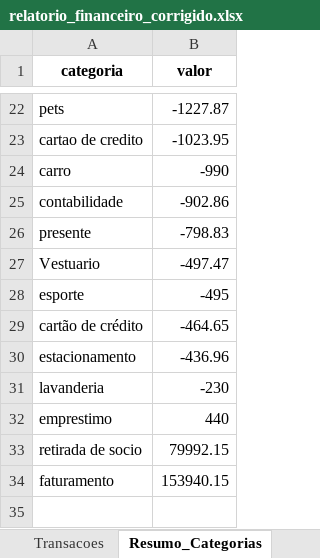
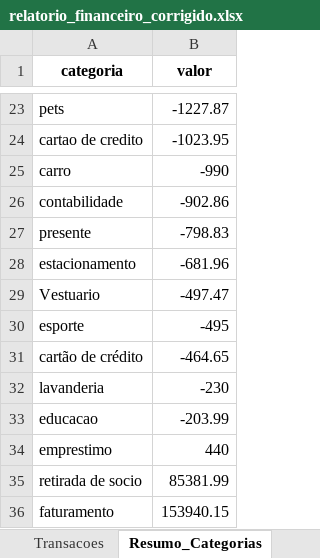
Before and after one commit to alexandrepiccin/gestao-financeira-ml, an Excel workbook: relatorio_financeiro_corrigido.xlsx, sheet Resumo_Categorias, drawn as a sheet; only a part is shown, gaps mark what is left out; values as stored, in another font and other column widths than the file's, no borders; removed rows and columns are numbered as before the commit, all else as after; the diff covers the shown part only; the diff names each change by its address in the sheet, - before the commit and + after, or states it on an @@ line.

```diff
--- a/relatorio_financeiro_corrigido.xlsx (sheet Resumo_Categorias)
+++ b/relatorio_financeiro_corrigido.xlsx (sheet Resumo_Categorias)
+row 28: estacionamento | -681.96
-row 30: estacionamento | -436.96
+row 33: educacao | -203.99
-B35 (valor): 79992.15
+B35 (valor): 85381.99
```
Also changed, not shown: 6 added rows, 5 removed rows and 10 edited cells elsewhere in this sheet, sheet Transacoes, sheet Saldo_Mensal, hidden cells, 17 other files.
